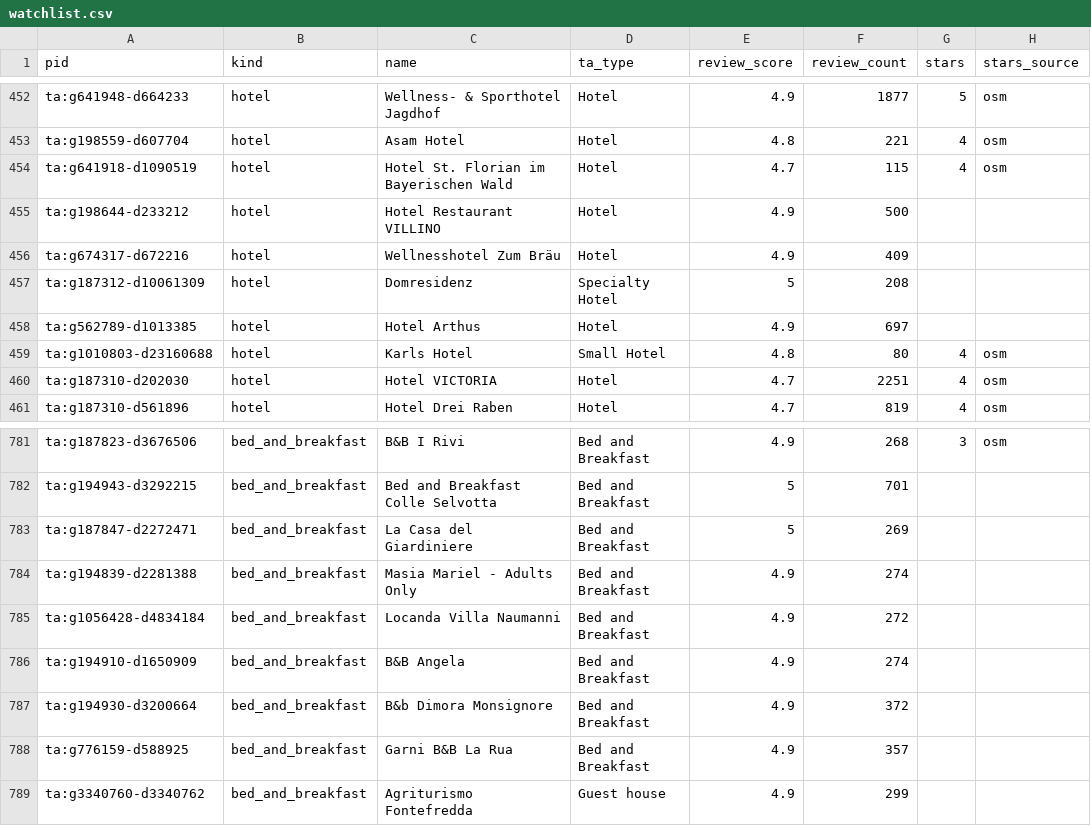
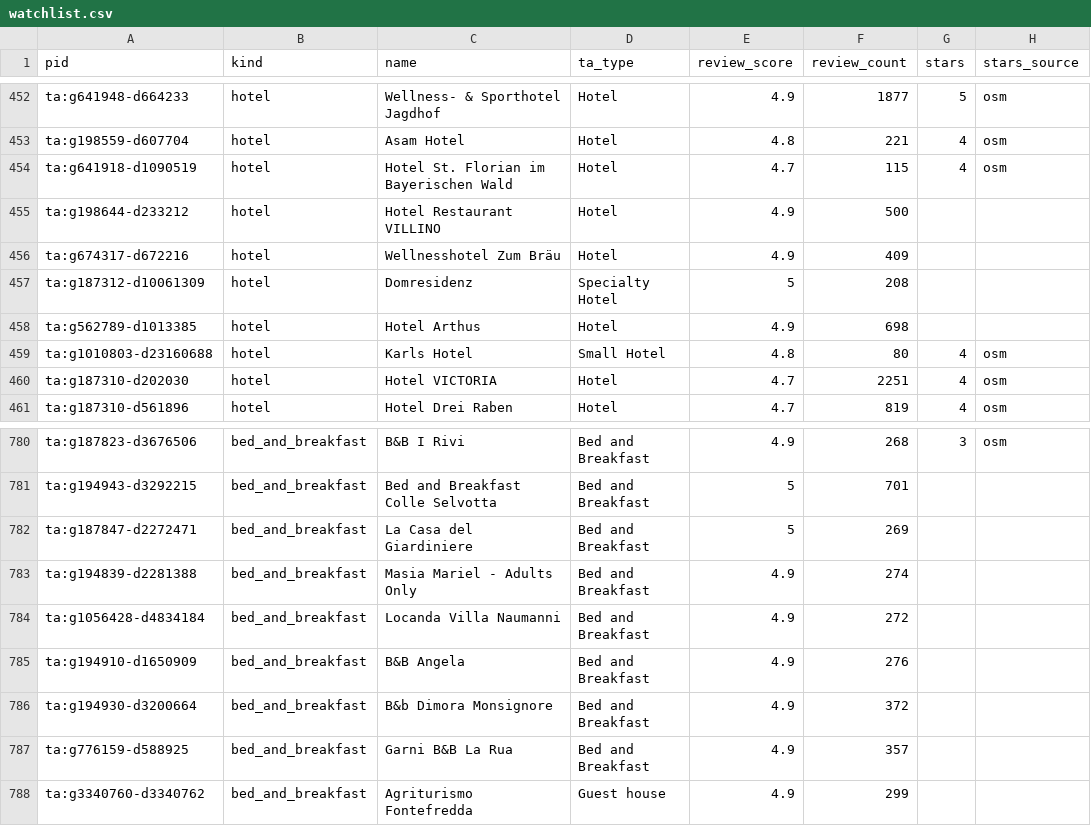
Before and after one commit to ChambaPie/hotel-price-scraper, a CSV file: data/watchlist.csv, drawn as a sheet; only a part is shown, gaps mark what is left out; addresses are those after the commit; the diff covers the shown part only; the diff names each change by its address in the sheet, - before the commit and + after, or states it on an @@ line.

```diff
--- a/data/watchlist.csv
+++ b/data/watchlist.csv
-F458 (review_count): 697
+F458 (review_count): 698
-F785 (review_count): 274
+F785 (review_count): 276
```
Also changed, not shown: 1 added row, 1 removed row and 7 edited cells elsewhere in this file, 3 other files.
